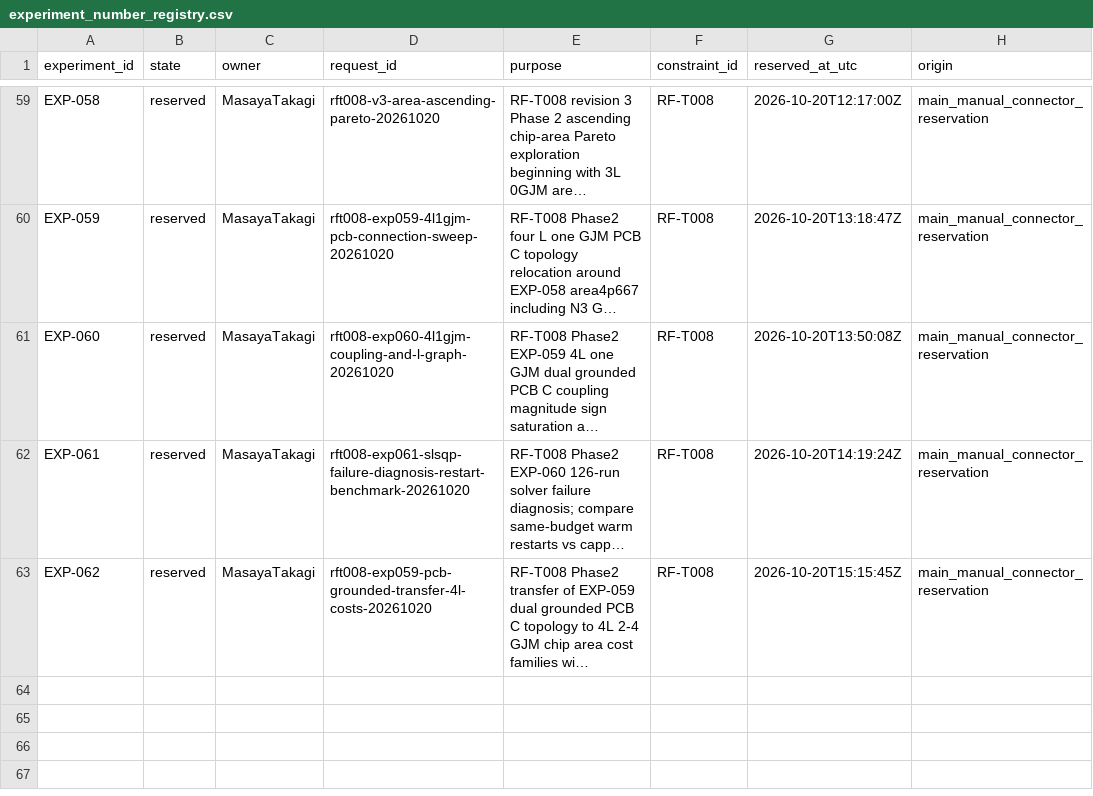
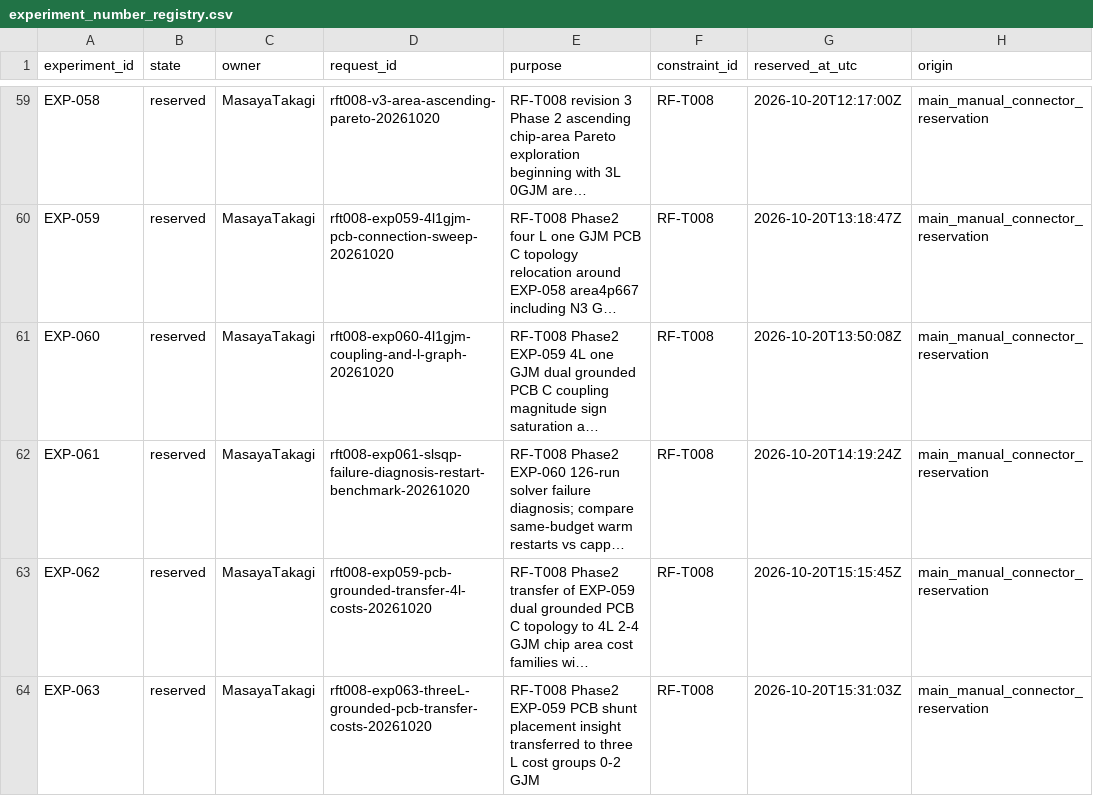
Before and after one commit to miyabimm/reconfigurable-rf-lpf-research, a CSV file: data/experiment_number_registry.csv, drawn as a sheet; only a part is shown, gaps mark what is left out; long unchanged cells end in …; the diff names each change by its address in the sheet, - before the commit and + after, or states it on an @@ line.

Commit message:
reserve EXP-063 for RF-T008 3L PCB grounded transfer Phase2

```diff
--- a/data/experiment_number_registry.csv
+++ b/data/experiment_number_registry.csv
+row 64: EXP-063 | reserved | MasayaTakagi | rft008-exp063-threeL-grounded-pcb-transfer-costs-20261020 | RF-T008 Phase2 EXP-059 PCB shunt placement insight transferred to three L cost groups 0-2 GJM | RF-T008 | 2026-10-20T15:31:03Z | main_manual_connector_reservation
```
